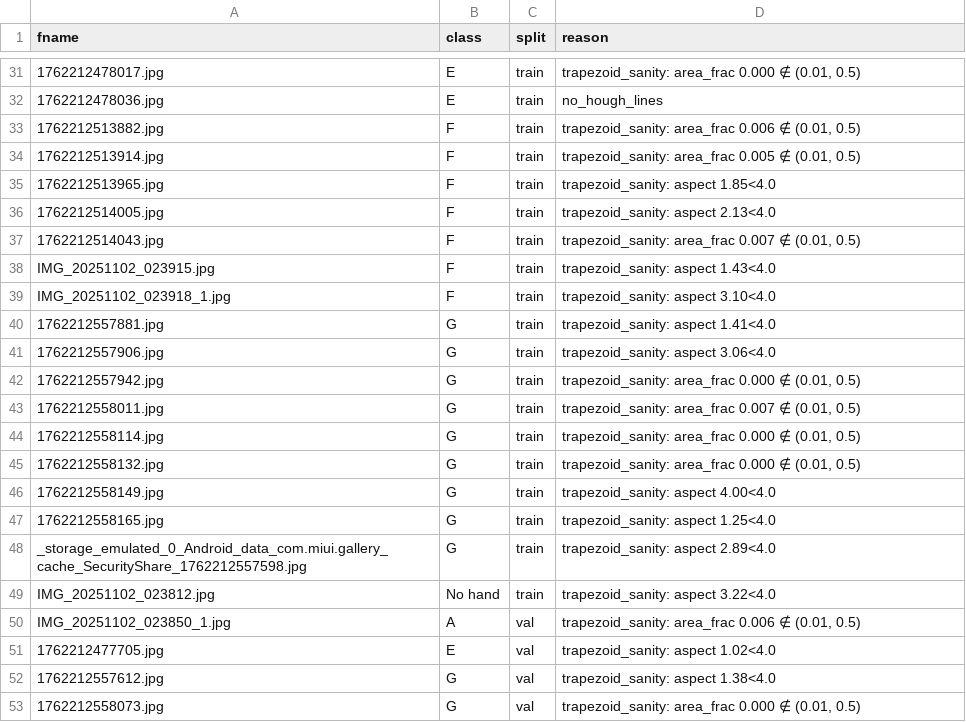
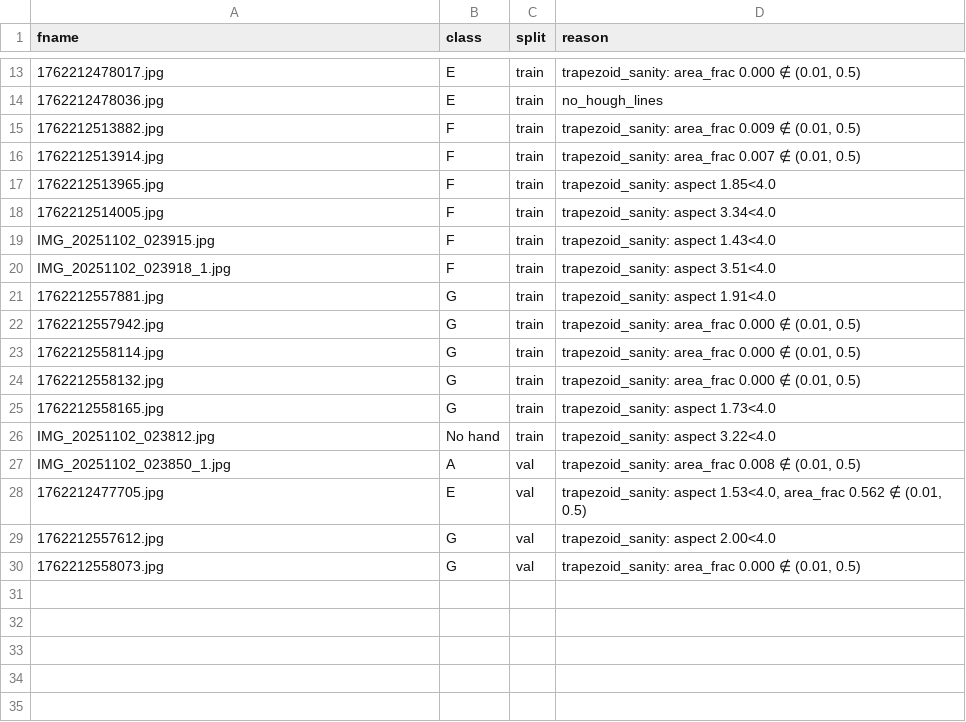
Before and after one commit to FERI-330/guitar-chord-recognition, a CSV file: output/03_pipeline/failure_triage.csv, drawn as a sheet; only a part is shown, gaps mark what is left out; removed rows and columns are numbered as before the commit, all else as after; the diff covers the shown part only; the diff names each change by its address in the sheet, - before the commit and + after, or states it on an @@ line.

```diff
--- a/output/03_pipeline/failure_triage.csv
+++ b/output/03_pipeline/failure_triage.csv
-D15 (reason): trapezoid_sanity: area_frac 0.006 ∉ (0.01,…
+D15 (reason): trapezoid_sanity: area_frac 0.009 ∉ (0.01,…
-D16 (reason): trapezoid_sanity: area_frac 0.005 ∉ (0.01,…
+D16 (reason): trapezoid_sanity: area_frac 0.007 ∉ (0.01,…
-D18 (reason): trapezoid_sanity: aspect 2.13<4.0
+D18 (reason): trapezoid_sanity: aspect 3.34<4.0
-row 37: 1762212514043.jpg | F | train | trapezoid_sanity: area_frac 0.007 ∉ (0.01, 0.5)
-D20 (reason): trapezoid_sanity: aspect 3.10<4.0
+D20 (reason): trapezoid_sanity: aspect 3.51<4.0
-D21 (reason): trapezoid_sanity: aspect 1.41<4.0
+D21 (reason): trapezoid_sanity: aspect 1.91<4.0
-row 41: 1762212557906.jpg | G | train | trapezoid_sanity: aspect 3.06<4.0
-row 43: 1762212558011.jpg | G | train | trapezoid_sanity: area_frac 0.007 ∉ (0.01, 0.5)
-row 46: 1762212558149.jpg | G | train | trapezoid_sanity: aspect 4.00<4.0
-D25 (reason): trapezoid_sanity: aspect 1.25<4.0
+D25 (reason): trapezoid_sanity: aspect 1.73<4.0
-row 48: _storage_emulated_0_Android_data_com.miui.gallery_cache_SecurityShare_1762212557598.jpg | G | train | trapezoid_sanity: aspect 2.89<4.0
-D27 (reason): trapezoid_sanity: area_frac 0.006 ∉ (0.01,…
+D27 (reason): trapezoid_sanity: area_frac 0.008 ∉ (0.01,…
-D28 (reason): trapezoid_sanity: aspect 1.02<4.0
+D28 (reason): trapezoid_sanity: aspect 1.53<4.0, area_frac 0.562 ∉ (0.01, 0.5)
-D29 (reason): trapezoid_sanity: aspect 1.38<4.0
+D29 (reason): trapezoid_sanity: aspect 2.00<4.0
```
Also changed, not shown: 18 removed rows and 3 edited cells elsewhere in this file, 25 other files.
